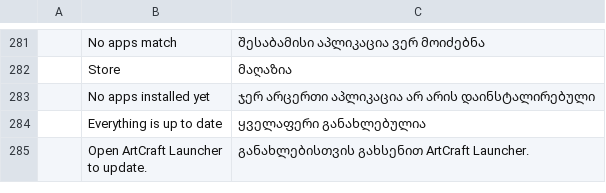
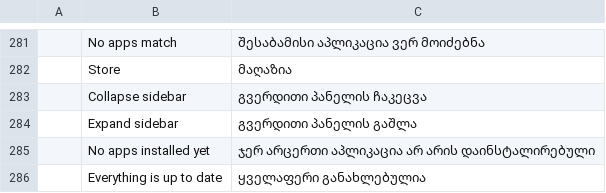
Before and after one commit to pupska/artcraft-launcher-next, a TSV file: crates/ui-egui/src/i18n/ka.tsv, drawn as a sheet; only a part is shown, gaps mark what is left out; the shorter side is filled out with more unchanged rows; the diff names each change by its address in the sheet, - before the commit and + after, or states it on an @@ line.

```diff
--- a/crates/ui-egui/src/i18n/ka.tsv
+++ b/crates/ui-egui/src/i18n/ka.tsv
+row 283:  | Collapse sidebar | გვერდითი პანელის ჩაკეცვა
+row 284:  | Expand sidebar | გვერდითი პანელის გაშლა
```
Also changed, not shown: crates/ui-egui/src/i18n/cs.tsv, crates/ui-egui/src/i18n/es.tsv, 18 other files.
